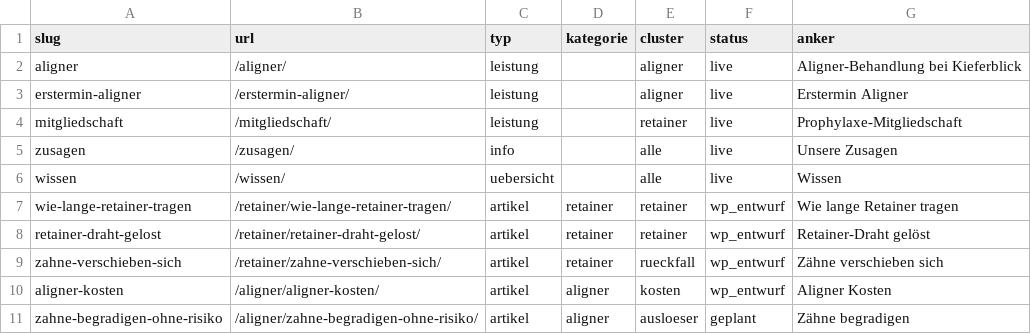
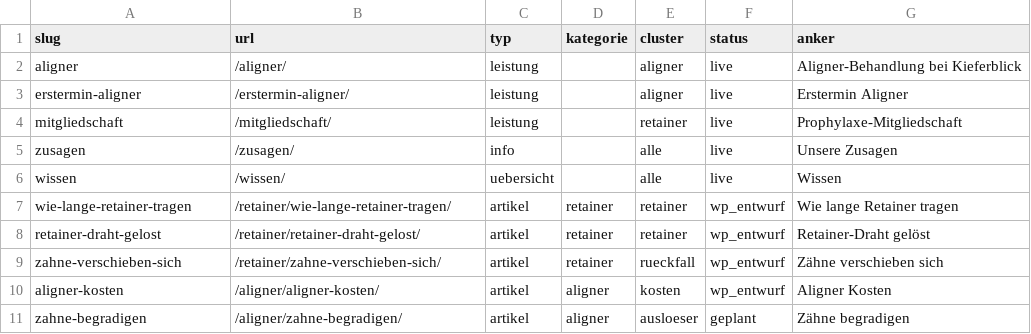
Before and after one commit to nerudasson/kieferblickmarketing, a CSV file: daten/linkplan.csv, drawn as a sheet.

```diff
--- a/daten/linkplan.csv
+++ b/daten/linkplan.csv
@@ -10,2 +10,2 @@ zahne-verschieben-sich,/retainer/zahne-verschieben-sich/,artikel,retainer,rueckf
 aligner-kosten,/aligner/aligner-kosten/,artikel,aligner,kosten,wp_entwurf,Aligner Kosten
-zahne-begradigen-ohne-risiko,/aligner/zahne-begradigen-ohne-risiko/,artikel,aligner,ausloeser,geplant,Zähne begradigen
+zahne-begradigen,/aligner/zahne-begradigen/,artikel,aligner,ausloeser,geplant,Zähne begradigen
```
Also changed, not shown: 10 other files.
